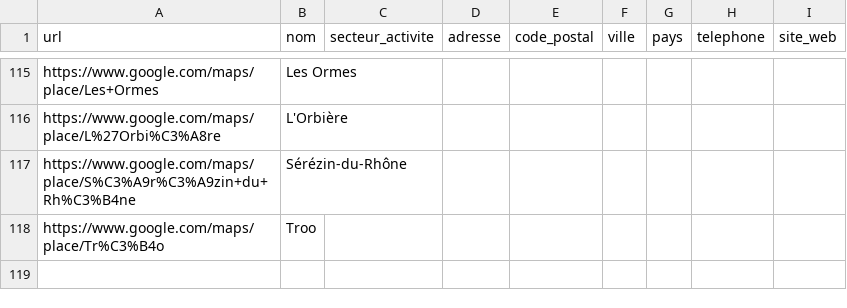
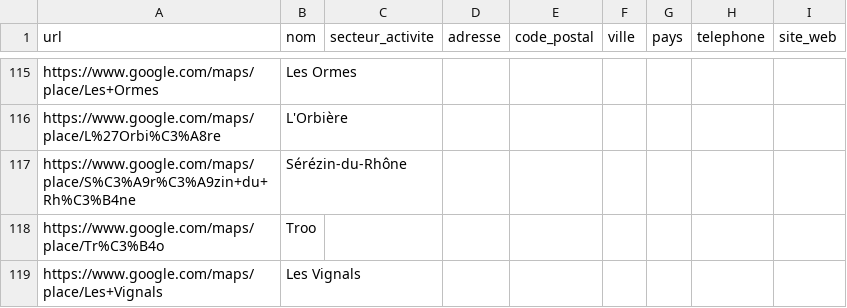
Before and after one commit to Tsimoka/Maps-1, a CSV file: resultats.csv, drawn as a sheet; only a part is shown, gaps mark what is left out; the diff names each change by its address in the sheet, - before the commit and + after, or states it on an @@ line.

```diff
--- a/resultats.csv
+++ b/resultats.csv
+row 119: https://www.google.com/maps/place/Les+Vignals | Les Vignals
```
Also changed, not shown: 1 other file.
